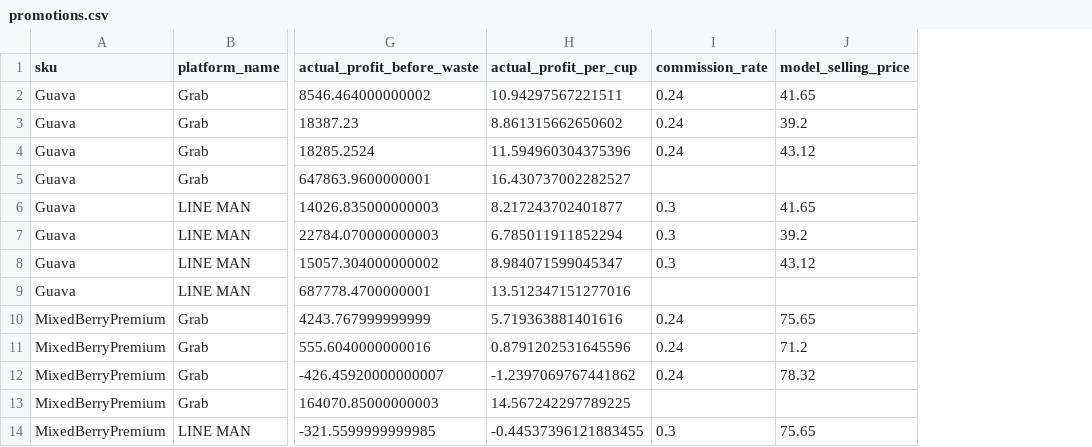
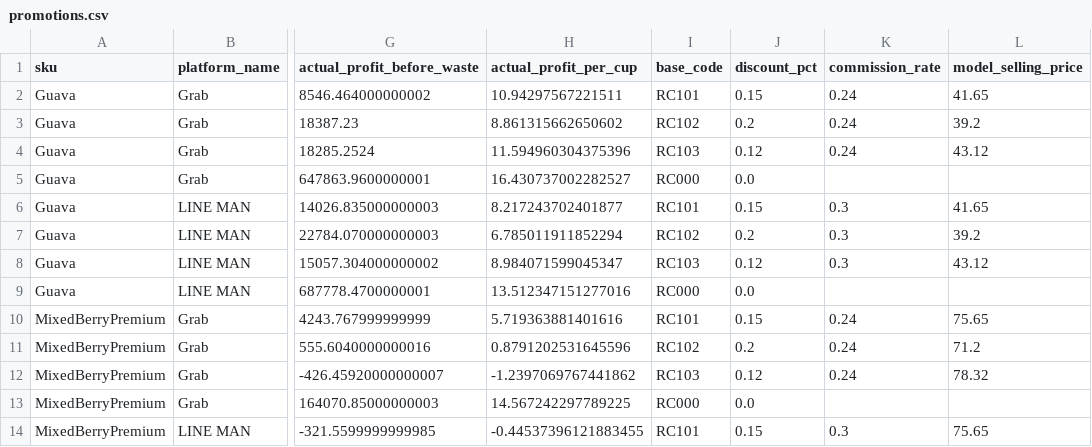
Before and after one commit to dewdew978/Analyst-Case-Study, a CSV file: app_data/promotions.csv, drawn as a sheet; only a part is shown, gaps mark what is left out; the diff names each change by its address in the sheet, - before the commit and + after, or states it on an @@ line.

```diff
--- a/app_data/promotions.csv
+++ b/app_data/promotions.csv
+column I (base_code), rows 2-14: RC101 | RC102 | RC103 | RC000 | RC101 | RC102 | RC103 | RC000 | RC101 | RC102 | RC103 | RC000 | RC101
+column J (discount_pct), rows 2-14: 0.15 | 0.2 | 0.12 | 0.0 | 0.15 | 0.2 | 0.12 | 0.0 | 0.15 | 0.2 | 0.12 | 0.0 | 0.15
```
Also changed, not shown: 6 other files.
